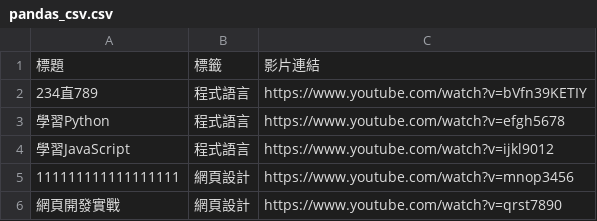
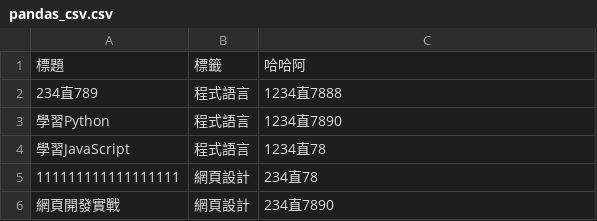
Before and after one commit to Dr-XYZ/pandas_csv, a CSV file: pandas_csv.csv, drawn as a sheet.

Commit message:
Update pandas_csv.csv

```diff
--- a/pandas_csv.csv
+++ b/pandas_csv.csv
@@ -1,6 +1,6 @@
-標題,標籤,影片連結
-234直789,程式語言,https://www.youtube.com/watch?v=bVfn39KETIY
-學習Python,程式語言,https://www.youtube.com/watch?v=efgh5678
-學習JavaScript,程式語言,https://www.youtube.com/watch?v=ijkl9012
-111111111111111111,網頁設計,https://www.youtube.com/watch?v=mnop3456
-網頁開發實戰,網頁設計,https://www.youtube.com/watch?v=qrst7890
+標題,標籤,哈哈阿
+234直789,程式語言,1234直7888
+學習Python,程式語言,1234直7890
+學習JavaScript,程式語言,1234直78
+111111111111111111,網頁設計,234直78
+網頁開發實戰,網頁設計,234直7890
```
